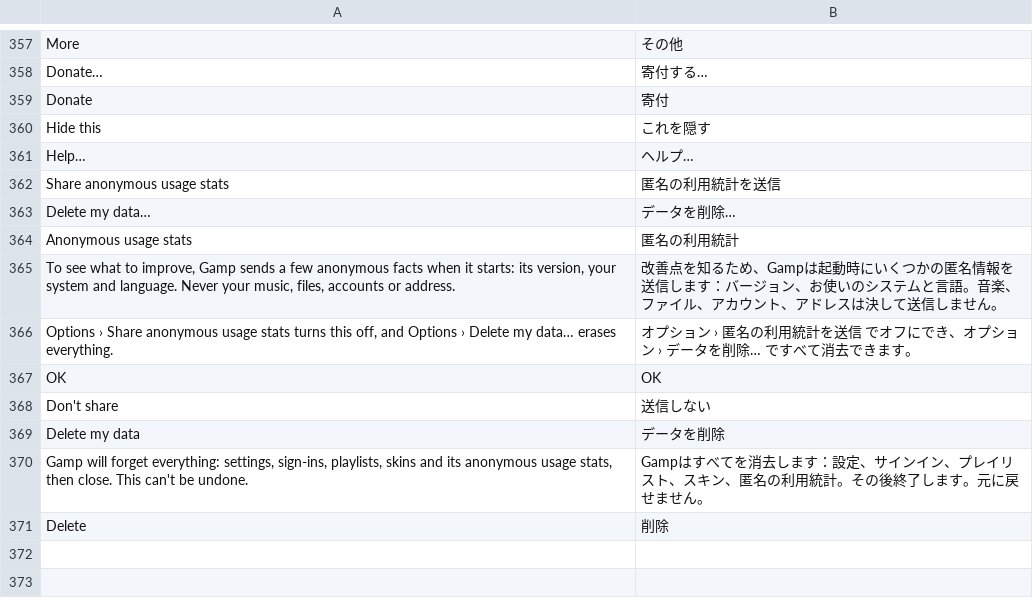
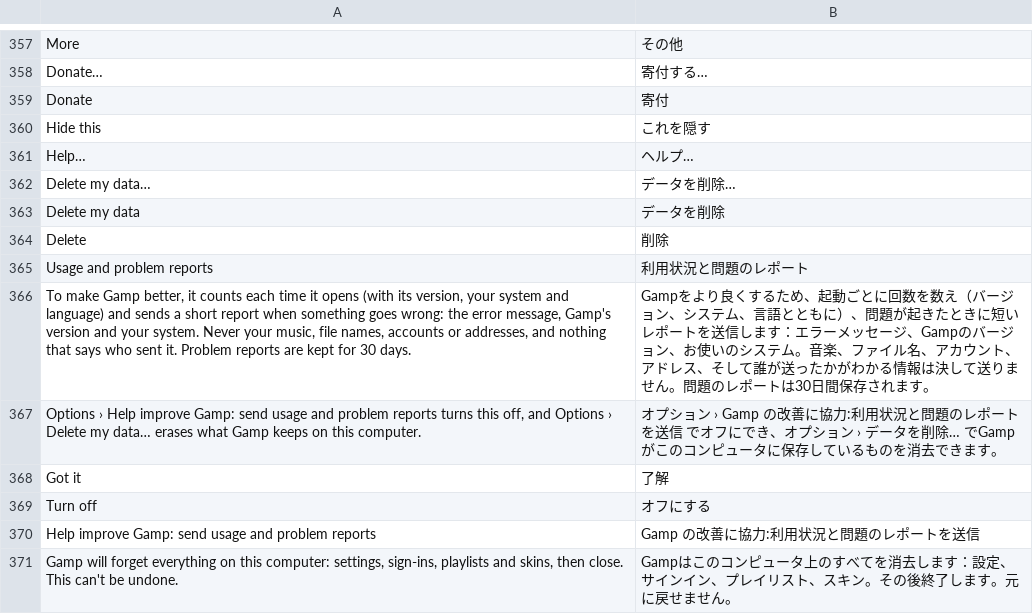
Before and after one commit to fillinthe/g-amp, a TSV file: assets/lang/ja.tsv, drawn as a sheet; only a part is shown, gaps mark what is left out; removed rows and columns are numbered as before the commit, all else as after; the diff names each change by its address in the sheet, - before the commit and + after, or states it on an @@ line.

Commit message:
Usage and problem reports like the other G Workshop apps: same notice and switch, a count on each start and scrubbed problem reports to the shared server, nothing that identifies anyone; 0.3.30's per-install stats are erased

```diff
--- a/assets/lang/ja.tsv
+++ b/assets/lang/ja.tsv
-row 362: Share anonymous usage stats | 匿名の利用統計を送信
-row 364: Anonymous usage stats | 匿名の利用統計
-row 365: To see what to improve, Gamp sends a few anonymous facts when it starts: its version, your system and language. Never your music, files, accounts or address. | 改善点を知るため、Gampは起動時にいくつかの匿名情報を送信します：バージョン、お使いのシステムと言語。音楽、ファイル、アカウント、アドレスは決して送信しません。
-row 366: Options › Share anonymous usage stats turns this off, and Options › Delete my data… erases everything. | オプション › 匿名の利用統計を送信 でオフにでき、オプション › データを削除… ですべて消去できます。
-row 367: OK | OK
-row 368: Don't share | 送信しない
-row 370: Gamp will forget everything: settings, sign-ins, playlists, skins and its anonymous usage stats, then close. This can't be undone. | Gampはすべてを消去します：設定、サインイン、プレイリスト、スキン、匿名の利用統計。その後終了します。元に戻せません。
+row 365: Usage and problem reports | 利用状況と問題のレポート
+row 366: To make Gamp better, it counts each time it opens (with its version, your system and language) and sends a short report when something goes wrong: the error message, Gamp's version and your system. Never your music, file names, accounts or addresses, and nothing that says who sent it. Problem reports are kept for 30 days. | Gampをより良くするため、起動ごとに回数を数え（バージョン、システム、言語とともに）、問題が起きたときに短いレポートを送信します：エラーメッセージ、Gampのバージョン、お使いのシステム。音楽、ファイル名、アカウント、アドレス、そして誰が送ったかがわかる情報は決して送りません。問題のレポートは30日間保存されます。
+row 367: Options › Help improve Gamp: send usage and problem reports turns this off, and Options › Delete my data… erases what Gamp keeps on this computer. | オプション › Gamp の改善に協力:利用状況と問題のレポートを送信 でオフにでき、オプション › データを削除… でGampがこのコンピュータに保存しているものを消去できます。
+row 368: Got it | 了解
+row 369: Turn off | オフにする
+row 370: Help improve Gamp: send usage and problem reports | Gamp の改善に協力:利用状況と問題のレポートを送信
+row 371: Gamp will forget everything on this computer: settings, sign-ins, playlists and skins, then close. This can't be undone. | Gampはこのコンピュータ上のすべてを消去します：設定、サインイン、プレイリスト、スキン。その後終了します。元に戻せません。
```
Also changed, not shown: assets/lang/fr.tsv, assets/lang/it.tsv, 14 other files.
